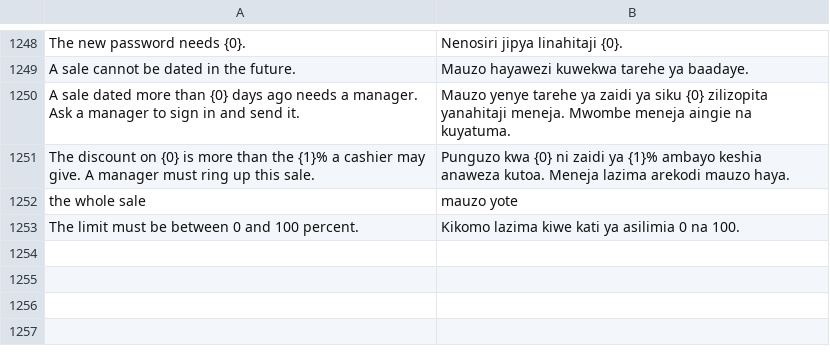
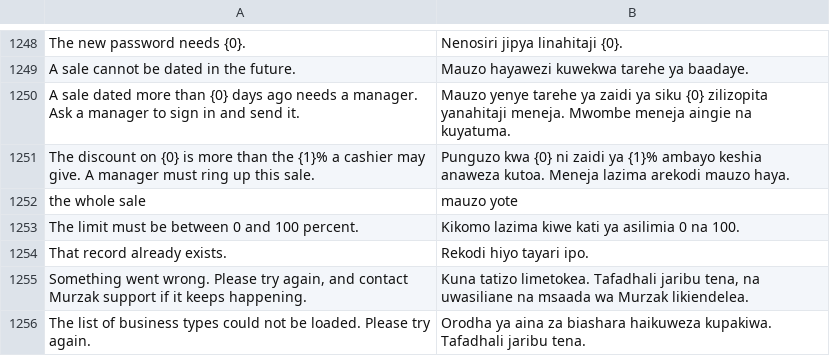
Before and after one commit to MurzakTech/Murzak-PoS-Backend, a CSV file: murzak_pos/translations/sw.csv, drawn as a sheet; only a part is shown, gaps mark what is left out.

```diff
--- a/murzak_pos/translations/sw.csv
+++ b/murzak_pos/translations/sw.csv
@@ -1280 +1280,4 @@
 "The limit must be between 0 and 100 percent.","Kikomo lazima kiwe kati ya asilimia 0 na 100."
+"That record already exists.","Rekodi hiyo tayari ipo."
+"Something went wrong. Please try again, and contact Murzak support if it keeps happening.","Kuna tatizo limetokea. Tafadhali jaribu tena, na uwasiliane na msaada wa Murzak likiendelea."
+"The list of business types could not be loaded. Please try again.","Orodha ya aina za biashara haikuweza kupakiwa. Tafadhali jaribu tena."
```
Also changed, not shown: 25 other files.
